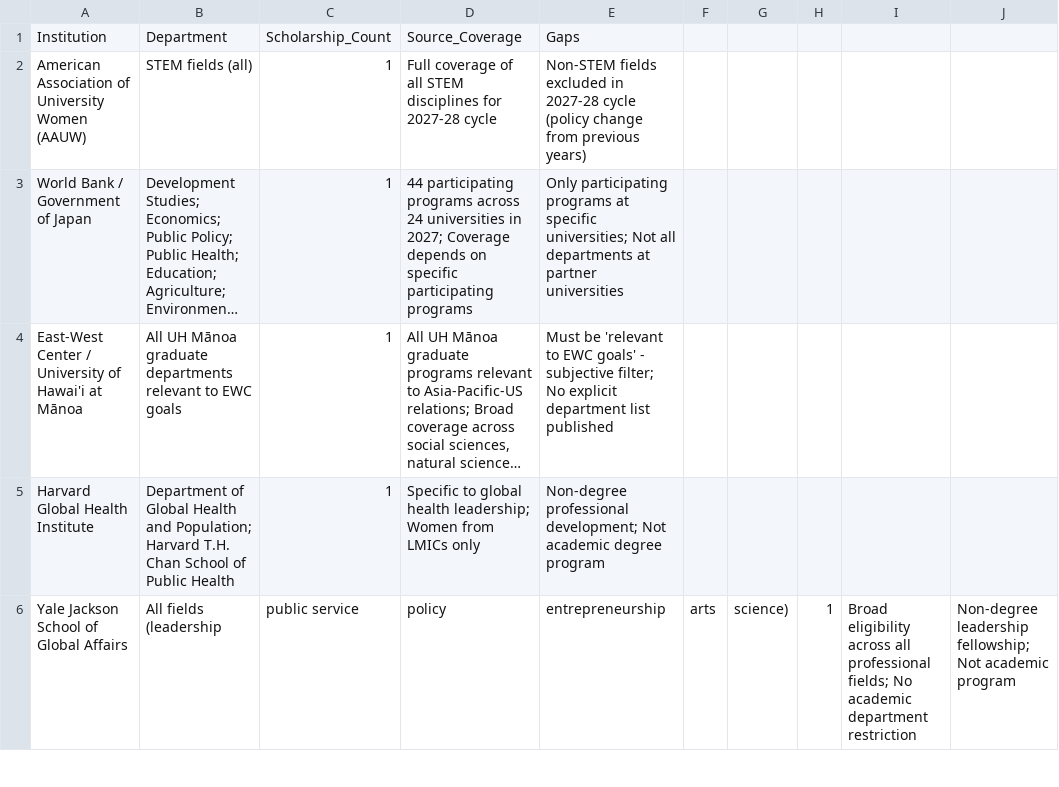
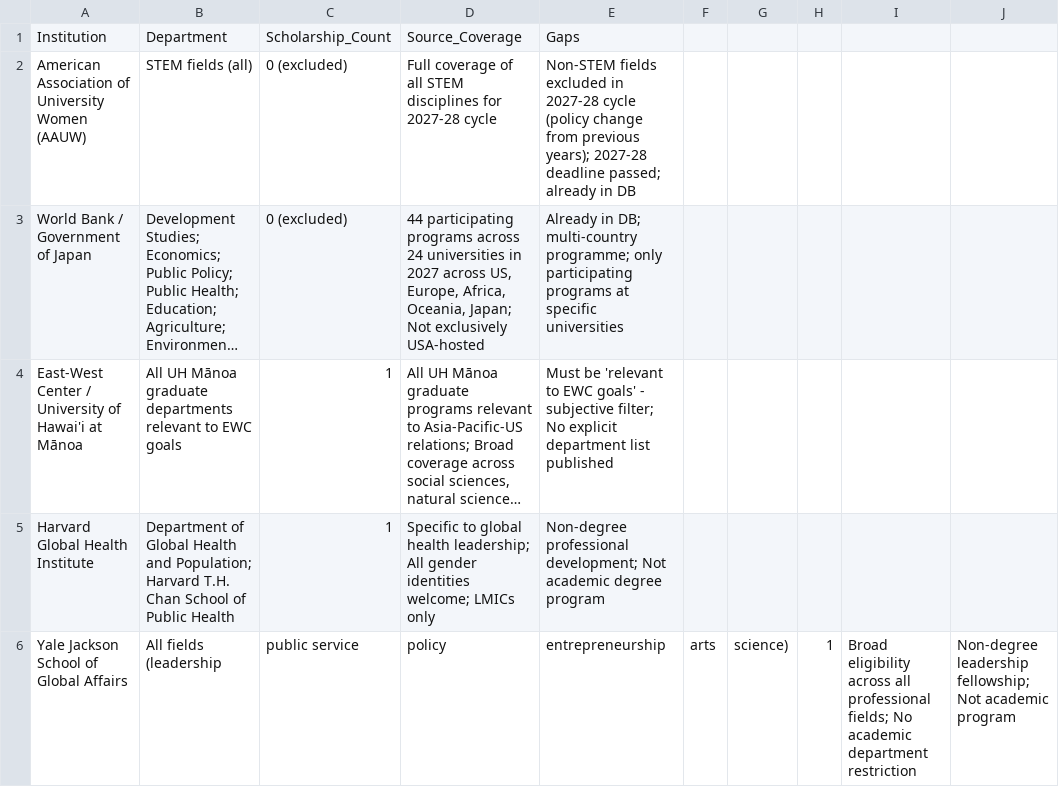
Before and after one commit to gopal735/ScholarZone, a CSV file: us_scholarship_department_coverage.csv, drawn as a sheet; only a part is shown; long unchanged cells end in …; the diff covers the shown part only; the diff names each change by its address in the sheet, - before the commit and + after, or states it on an @@ line.

```diff
--- a/us_scholarship_department_coverage.csv
+++ b/us_scholarship_department_coverage.csv
-C2:C3: 1
+C2:C3: 0 (excluded)
-E2: …from previous years)
+E2: …from previous years); 2027-28 deadline passed; already in DB
-D3: …universities in 2027; Coverage depends on specific participating programs
+D3: …universities in 2027 across US, Europe, Africa, Oceania, Japan; Not exclusively USA-hosted
-E3: Only participating programs at specific universities; Not all departments at partner universities
+E3: Already in DB; multi-country programme; only participating programs at specific universities
-D5: …health leadership; Women from LMICs only
+D5: …health leadership; All gender identities welcome; LMICs only
```
Also changed, not shown: 12 edited cells elsewhere in this file, us_scholarship_existing_exclusions.csv, us_scholarship_source_register.csv, 5 other files.
